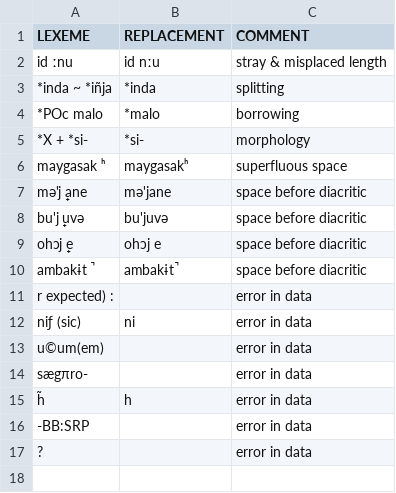
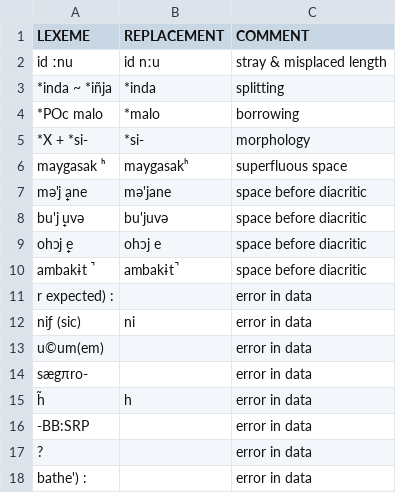
Before and after one commit to lexibank/transnewguineaorg, a CSV file: etc/lexemes.csv, drawn as a sheet.

```diff
--- a/etc/lexemes.csv
+++ b/etc/lexemes.csv
@@ -17 +17,2 @@ h̃,h,error in data
 ?,,error in data
+"bathe')              :",,error in data
```
Also changed, not shown: 5 other files.
